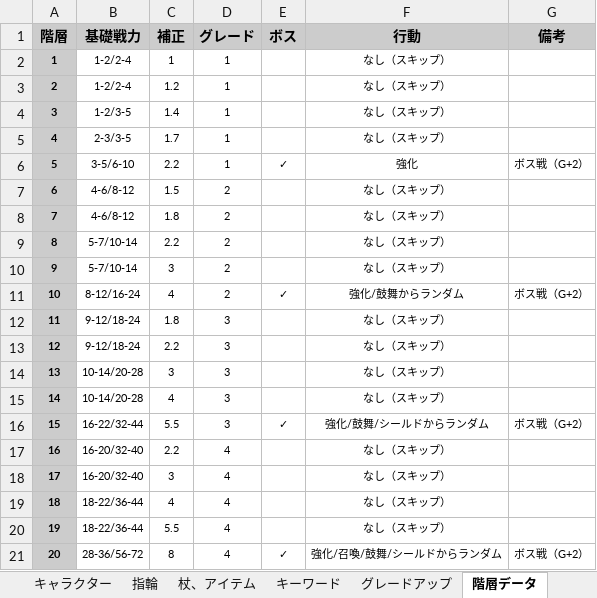
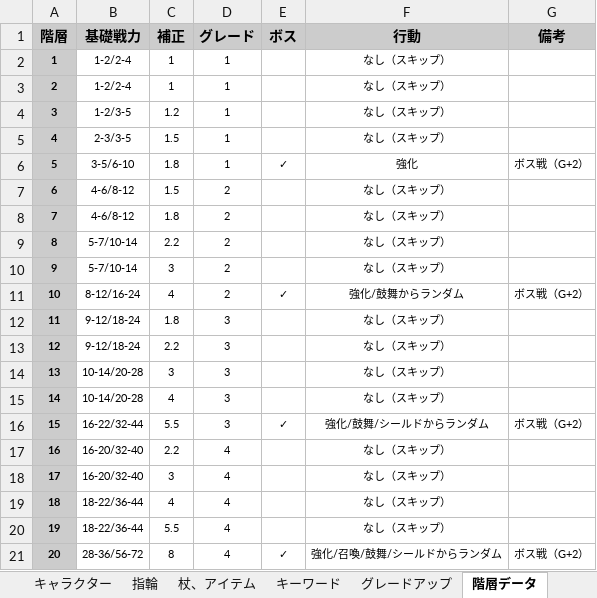
Before and after one commit to Yuki-fa/Vesselbound, an Excel workbook: js/Vesselbound_data.xlsx, sheet 階層データ, drawn as a sheet; values as stored, in another font and other column widths than the file's, no borders; charts and pictures not drawn; the diff names each change by its address in the sheet, - before the commit and + after, or states it on an @@ line.

```diff
--- a/js/Vesselbound_data.xlsx (sheet 階層データ)
+++ b/js/Vesselbound_data.xlsx (sheet 階層データ)
-C3 (補正): 1.2
+C3 (補正): 1
-C4 (補正): 1.4
+C4 (補正): 1.2
-C5 (補正): 1.7
+C5 (補正): 1.5
-C6 (補正): 2.2
+C6 (補正): 1.8
```
Also changed, not shown: sheet キャラクター, 7 other files.
